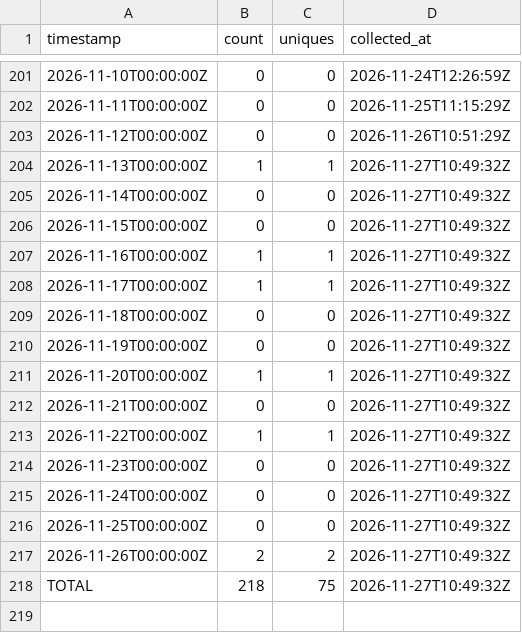
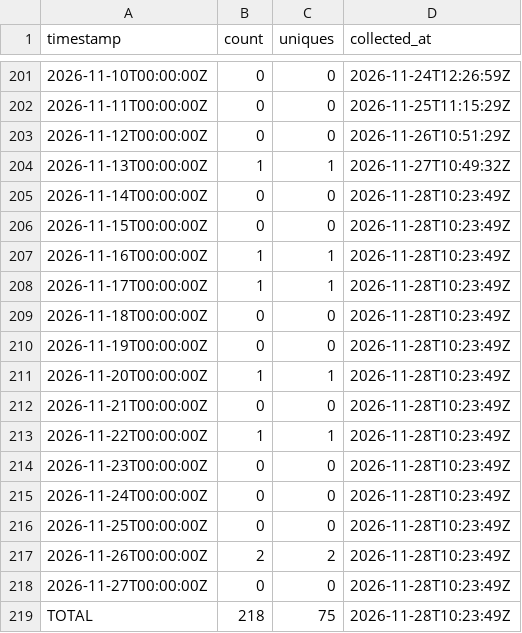
Before and after one commit to J-King-Dottie/australian-public-data-mcp, a CSV file: github-traffic/views.csv, drawn as a sheet; only a part is shown, gaps mark what is left out.

```diff
--- a/github-traffic/views.csv
+++ b/github-traffic/views.csv
@@ -204,15 +204,16 @@ timestamp,count,uniques,collected_at
 2026-11-13T00:00:00Z,1,1,2026-11-27T10:49:32Z
-2026-11-14T00:00:00Z,0,0,2026-11-27T10:49:32Z
-2026-11-15T00:00:00Z,0,0,2026-11-27T10:49:32Z
-2026-11-16T00:00:00Z,1,1,2026-11-27T10:49:32Z
-2026-11-17T00:00:00Z,1,1,2026-11-27T10:49:32Z
-2026-11-18T00:00:00Z,0,0,2026-11-27T10:49:32Z
-2026-11-19T00:00:00Z,0,0,2026-11-27T10:49:32Z
-2026-11-20T00:00:00Z,1,1,2026-11-27T10:49:32Z
-2026-11-21T00:00:00Z,0,0,2026-11-27T10:49:32Z
-2026-11-22T00:00:00Z,1,1,2026-11-27T10:49:32Z
-2026-11-23T00:00:00Z,0,0,2026-11-27T10:49:32Z
-2026-11-24T00:00:00Z,0,0,2026-11-27T10:49:32Z
-2026-11-25T00:00:00Z,0,0,2026-11-27T10:49:32Z
-2026-11-26T00:00:00Z,2,2,2026-11-27T10:49:32Z
-TOTAL,218,75,2026-11-27T10:49:32Z
+2026-11-14T00:00:00Z,0,0,2026-11-28T10:23:49Z
+2026-11-15T00:00:00Z,0,0,2026-11-28T10:23:49Z
+2026-11-16T00:00:00Z,1,1,2026-11-28T10:23:49Z
+2026-11-17T00:00:00Z,1,1,2026-11-28T10:23:49Z
+2026-11-18T00:00:00Z,0,0,2026-11-28T10:23:49Z
+2026-11-19T00:00:00Z,0,0,2026-11-28T10:23:49Z
+2026-11-20T00:00:00Z,1,1,2026-11-28T10:23:49Z
+2026-11-21T00:00:00Z,0,0,2026-11-28T10:23:49Z
+2026-11-22T00:00:00Z,1,1,2026-11-28T10:23:49Z
+2026-11-23T00:00:00Z,0,0,2026-11-28T10:23:49Z
+2026-11-24T00:00:00Z,0,0,2026-11-28T10:23:49Z
+2026-11-25T00:00:00Z,0,0,2026-11-28T10:23:49Z
+2026-11-26T00:00:00Z,2,2,2026-11-28T10:23:49Z
+2026-11-27T00:00:00Z,0,0,2026-11-28T10:23:49Z
+TOTAL,218,75,2026-11-28T10:23:49Z
```
Also changed, not shown: github-traffic/clones.csv.
